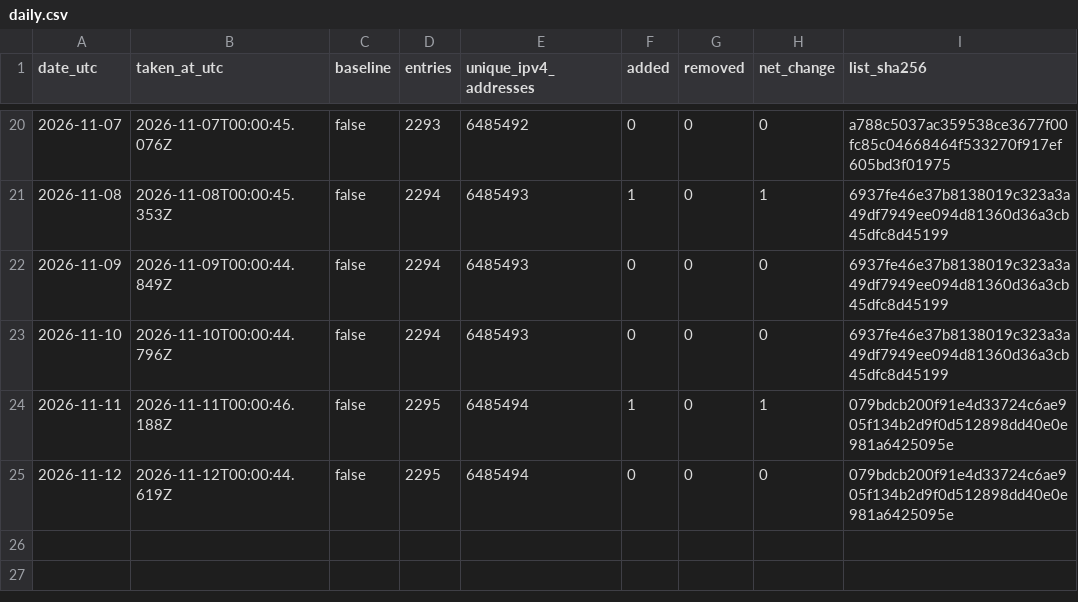
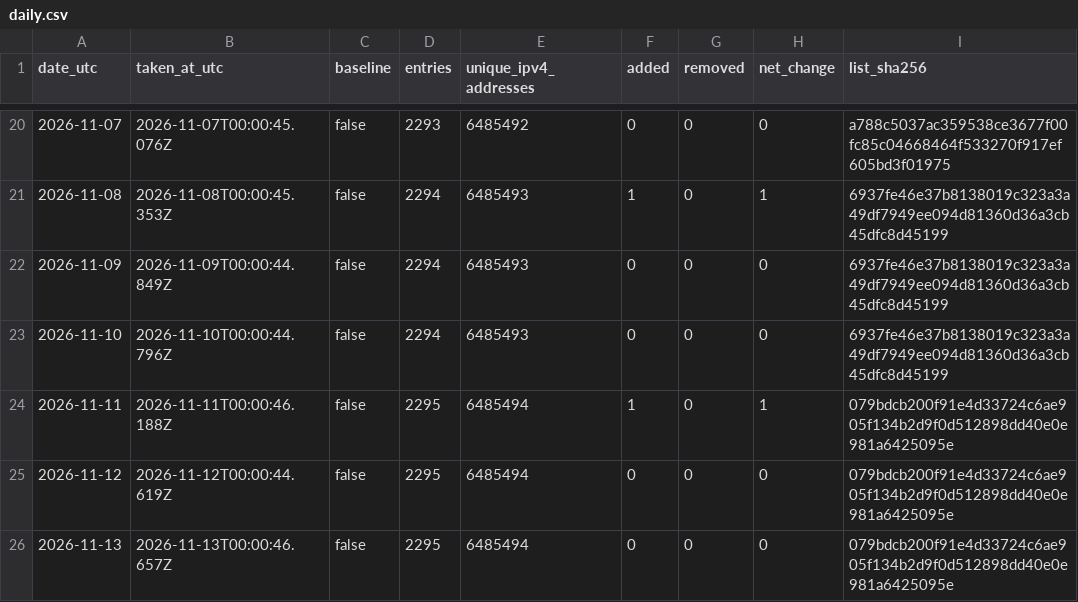
Before and after one commit to pcchiu2023/threatlistpro-blocklist, a CSV file: data/history/daily.csv, drawn as a sheet; only a part is shown, gaps mark what is left out.

```diff
--- a/data/history/daily.csv
+++ b/data/history/daily.csv
@@ -25 +25,2 @@ date_utc,taken_at_utc,baseline,entries,unique_ipv4_addresses,added,removed,net_c
 2026-11-12,2026-11-12T00:00:44.619Z,false,2295,6485494,0,0,0,079bdcb200f91e4d33724c6ae905f134b2d9f0d512898dd40e0e981a6425095e
+2026-11-13,2026-11-13T00:00:46.657Z,false,2295,6485494,0,0,0,079bdcb200f91e4d33724c6ae905f134b2d9f0d512898dd40e0e981a6425095e
```
Also changed, not shown: 1 other file.
